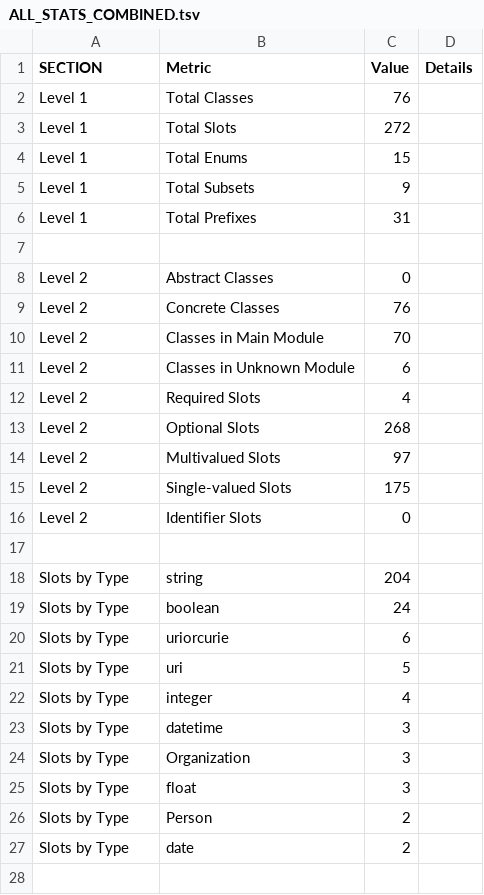
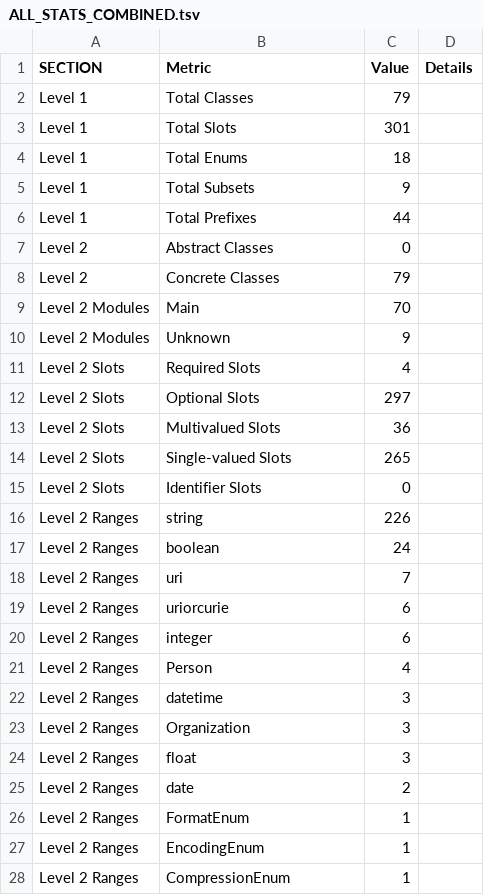
Before and after one commit to bridge2ai/data-sheets-schema, a TSV file: data/schema_stats/ALL_STATS_COMBINED.tsv, drawn as a sheet; only a part is shown; the diff covers the shown part only.

```diff
--- a/data/schema_stats/ALL_STATS_COMBINED.tsv
+++ b/data/schema_stats/ALL_STATS_COMBINED.tsv
@@ -1,28 +1,28 @@
 SECTION	Metric	Value	Details
-Level 1	Total Classes	76
-Level 1	Total Slots	272
-Level 1	Total Enums	15
+Level 1	Total Classes	79
+Level 1	Total Slots	301
+Level 1	Total Enums	18
 Level 1	Total Subsets	9
-Level 1	Total Prefixes	31
-
+Level 1	Total Prefixes	44
 Level 2	Abstract Classes	0
-Level 2	Concrete Classes	76
-Level 2	Classes in Main Module	70
-Level 2	Classes in Unknown Module	6
-Level 2	Required Slots	4
-Level 2	Optional Slots	268
-Level 2	Multivalued Slots	97
-Level 2	Single-valued Slots	175
-Level 2	Identifier Slots	0
-
-Slots by Type	string	204
-Slots by Type	boolean	24
-Slots by Type	uriorcurie	6
-Slots by Type	uri	5
-Slots by Type	integer	4
-Slots by Type	datetime	3
-Slots by Type	Organization	3
-Slots by Type	float	3
-Slots by Type	Person	2
-Slots by Type	date	2
-
+Level 2	Concrete Classes	79
+Level 2 Modules	Main	70
+Level 2 Modules	Unknown	9
+Level 2 Slots	Required Slots	4
+Level 2 Slots	Optional Slots	297
+Level 2 Slots	Multivalued Slots	36
+Level 2 Slots	Single-valued Slots	265
+Level 2 Slots	Identifier Slots	0
+Level 2 Ranges	string	226
+Level 2 Ranges	boolean	24
+Level 2 Ranges	uri	7
+Level 2 Ranges	uriorcurie	6
+Level 2 Ranges	integer	6
+Level 2 Ranges	Person	4
+Level 2 Ranges	datetime	3
+Level 2 Ranges	Organization	3
+Level 2 Ranges	float	3
+Level 2 Ranges	date	2
+Level 2 Ranges	FormatEnum	1
+Level 2 Ranges	EncodingEnum	1
+Level 2 Ranges	CompressionEnum	1
```
Also changed, not shown: 21 added rows, 9 removed rows and 20 edited cells elsewhere in this file, data/schema_stats/extended_class_details.tsv, data/schema_stats/extended_enum_summary.tsv, 17 other files.
